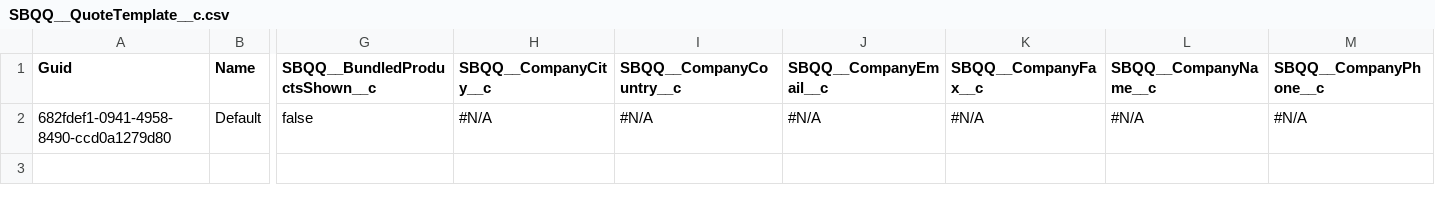
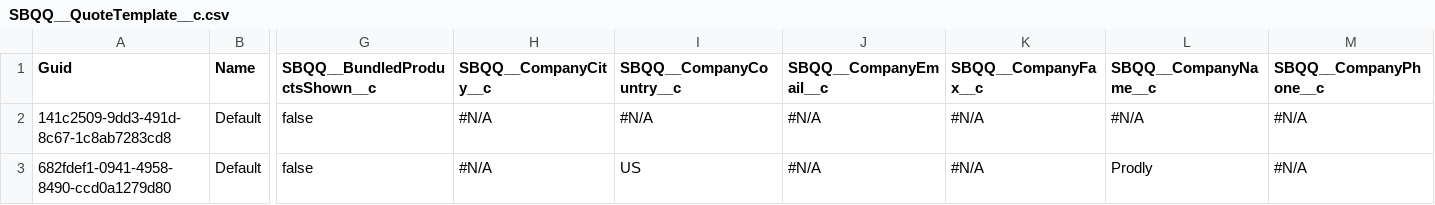
Before and after one commit to dblackprodly/s21, a CSV file: SBQQ__QuoteTemplate__c.csv, drawn as a sheet; only a part is shown, gaps mark what is left out; addresses are those after the commit; rows hold the shown columns only; the diff names each change by its address in the sheet, - before the commit and + after, or states it on an @@ line.

```diff
--- a/SBQQ__QuoteTemplate__c.csv
+++ b/SBQQ__QuoteTemplate__c.csv
+row 2: 141c2509-9dd3-491d-8c67-1c8ab7283cd8 | Default | false | #N/A | #N/A | #N/A | #N/A | #N/A | #N/A
-I3 (SBQQ__CompanyCountry__c): #N/A
+I3 (SBQQ__CompanyCountry__c): US
-L3 (SBQQ__CompanyName__c): #N/A
+L3 (SBQQ__CompanyName__c): Prodly
```
Also changed, not shown: SBQQ__LineColumn__c.csv, SBQQ__ProductFeature__c.csv, 20 other files.
